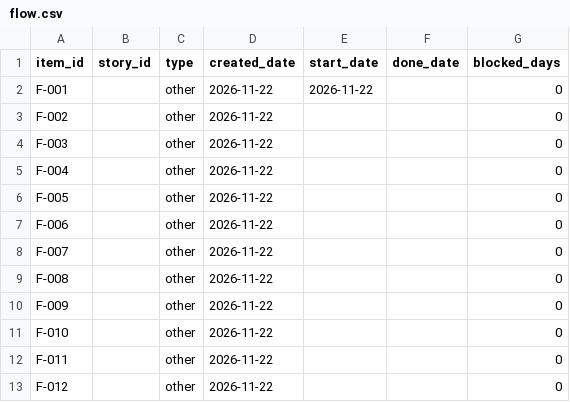
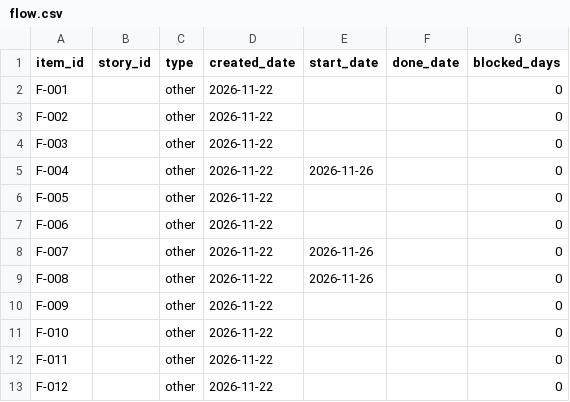
Before and after one commit to EduardST-coder/pm-2026-kn42-Stuha, a CSV file: lr14_metrics/flow.csv, drawn as a sheet.

Commit message:
Update flow.csv

```diff
--- a/lr14_metrics/flow.csv
+++ b/lr14_metrics/flow.csv
@@ -1,10 +1,10 @@
 item_id,story_id,type,created_date,start_date,done_date,blocked_days
-F-001,,other,2026-11-22,2026-11-22,,0
+F-001,,other,2026-11-22,,,0
 F-002,,other,2026-11-22,,,0
 F-003,,other,2026-11-22,,,0
-F-004,,other,2026-11-22,,,0
+F-004,,other,2026-11-22,2026-11-26,,0
 F-005,,other,2026-11-22,,,0
 F-006,,other,2026-11-22,,,0
-F-007,,other,2026-11-22,,,0
-F-008,,other,2026-11-22,,,0
+F-007,,other,2026-11-22,2026-11-26,,0
+F-008,,other,2026-11-22,2026-11-26,,0
 F-009,,other,2026-11-22,,,0
```
